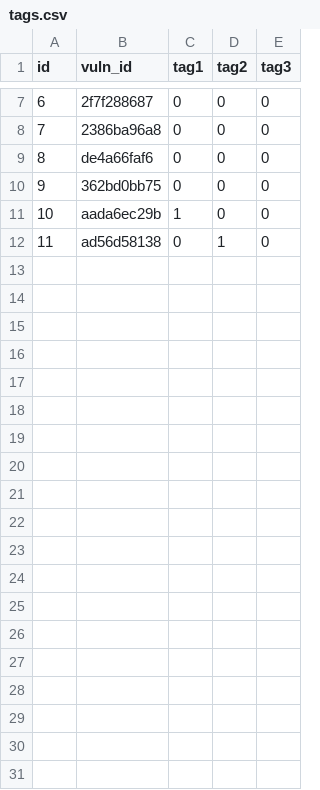
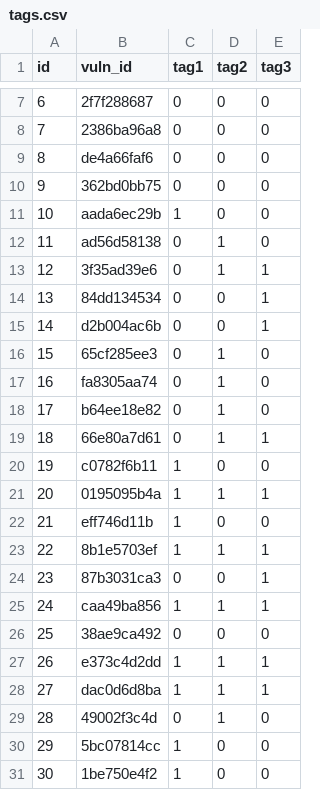
Before and after one commit to DanielTakac/nessus-scraper, a CSV file: tags/tags.csv, drawn as a sheet; only a part is shown, gaps mark what is left out; the diff covers the shown part only; the diff names each change by its address in the sheet, - before the commit and + after, or states it on an @@ line.

```diff
--- a/tags/tags.csv
+++ b/tags/tags.csv
+row 13: 12 | 3f35ad39e6 | 0 | 1 | 1
+row 14: 13 | 84dd134534 | 0 | 0 | 1
+row 15: 14 | d2b004ac6b | 0 | 0 | 1
+row 16: 15 | 65cf285ee3 | 0 | 1 | 0
+row 17: 16 | fa8305aa74 | 0 | 1 | 0
+row 18: 17 | b64ee18e82 | 0 | 1 | 0
+row 19: 18 | 66e80a7d61 | 0 | 1 | 1
+row 20: 19 | c0782f6b11 | 1 | 0 | 0
+row 21: 20 | 0195095b4a | 1 | 1 | 1
+row 22: 21 | eff746d11b | 1 | 0 | 0
+row 23: 22 | 8b1e5703ef | 1 | 1 | 1
+row 24: 23 | 87b3031ca3 | 0 | 0 | 1
+row 25: 24 | caa49ba856 | 1 | 1 | 1
+row 26: 25 | 38ae9ca492 | 0 | 0 | 0
+row 27: 26 | e373c4d2dd | 1 | 1 | 1
+row 28: 27 | dac0d6d8ba | 1 | 1 | 1
+row 29: 28 | 49002f3c4d | 0 | 1 | 0
+row 30: 29 | 5bc07814cc | 1 | 0 | 0
+row 31: 30 | 1be750e4f2 | 1 | 0 | 0
```
Also changed, not shown: 16 added rows elsewhere in this file, 8 other files.
